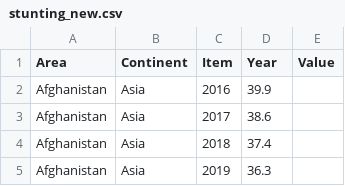
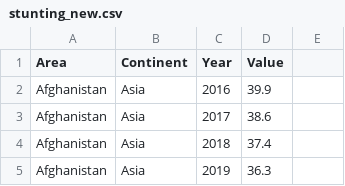
Before and after one commit to vgoh1/3179-map, a CSV file: data/stunting_new.csv, drawn as a sheet; only a part is shown.

Commit message:
Update stunting_new.csv

```diff
--- a/data/stunting_new.csv
+++ b/data/stunting_new.csv
@@ -1,2 +1,2 @@
-Area,Continent,Item,Year,Value
+Area,Continent,Year,Value
 Afghanistan,Asia,2016,39.9
```
